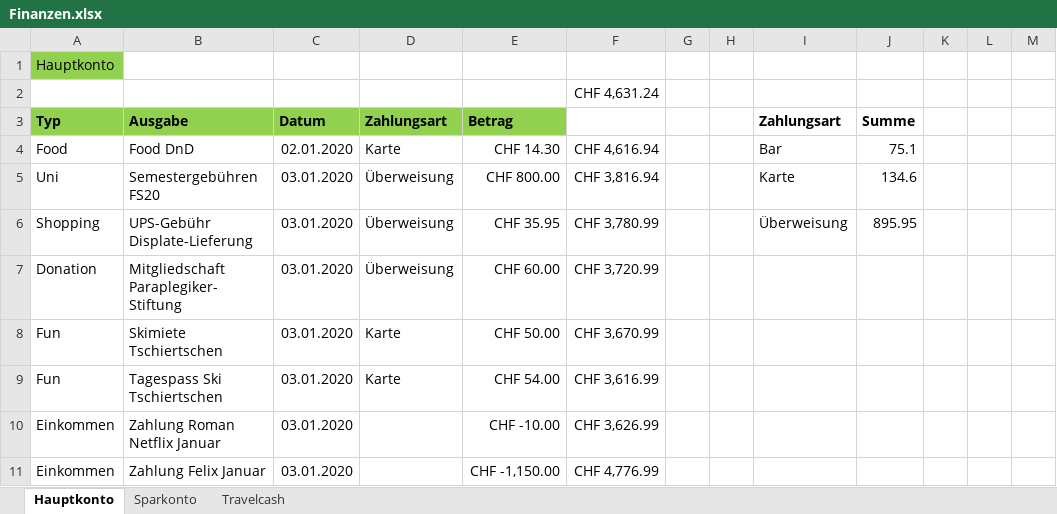
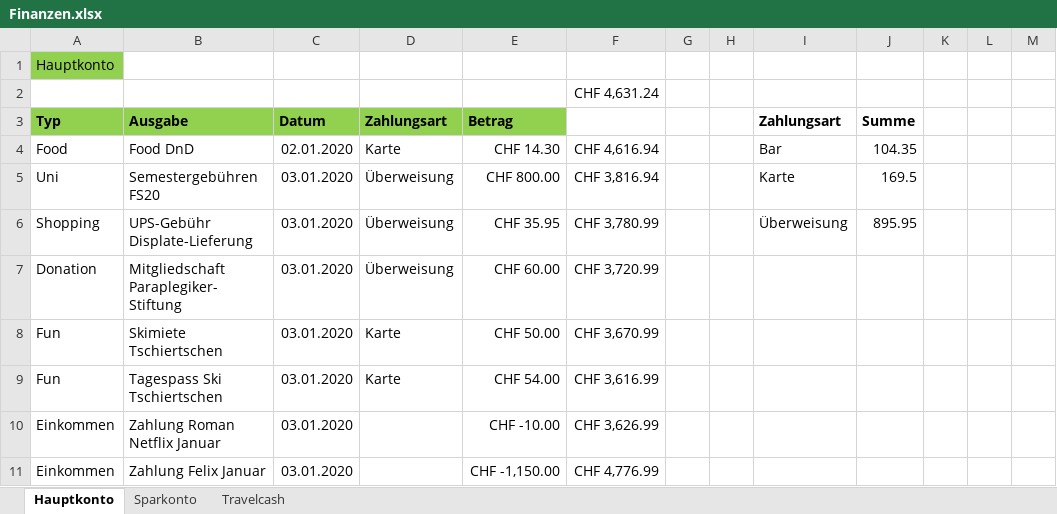
Before and after one commit to oli987654/Privat, an Excel workbook: Finanzen.xlsx, sheet Hauptkonto, drawn as a sheet; only a part is shown; values as stored, in another font and other column widths than the file's, no borders; charts and pictures not drawn; the diff covers the shown part only; the diff names each change by its address in the sheet, - before the commit and + after, or states it on an @@ line.

```diff
--- a/Finanzen.xlsx (sheet Hauptkonto)
+++ b/Finanzen.xlsx (sheet Hauptkonto)
-J4 (Summe): 75.1
+J4 (Summe): 104.35
-J5 (Summe): 134.6
+J5 (Summe): 169.5
```
Also changed, not shown: other rows of this sheet, charts or pictures.
